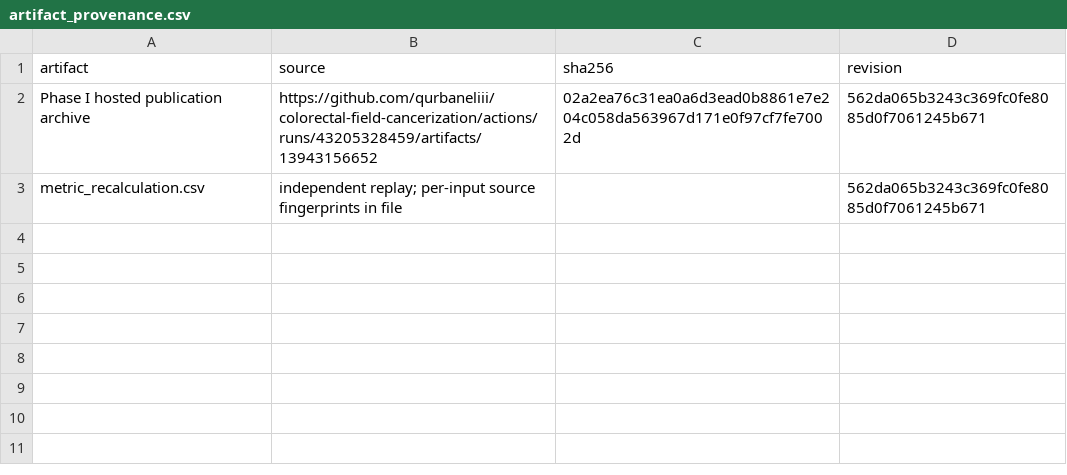
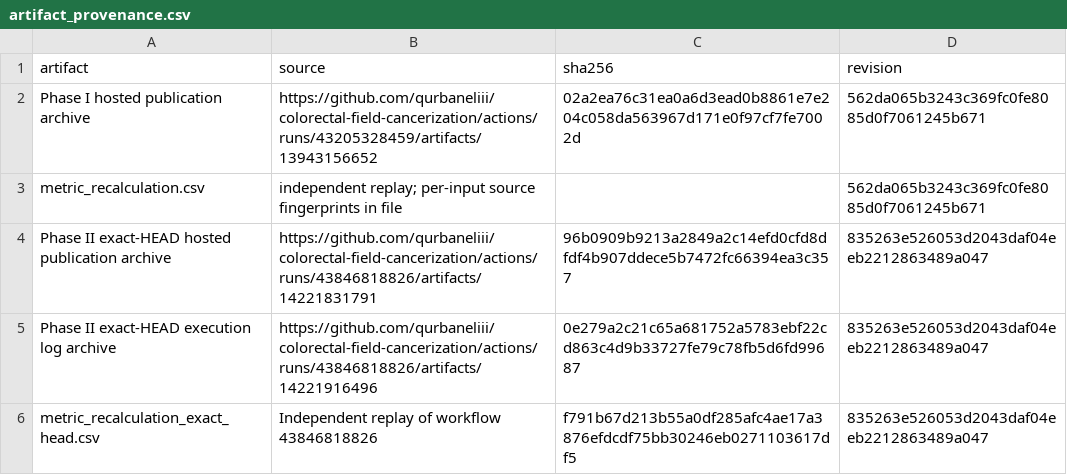
Before and after one commit to qurbaneliii/colorectal-field-cancerization, a CSV file: results/phase_ii/artifact_provenance.csv, drawn as a sheet; the diff names each change by its address in the sheet, - before the commit and + after, or states it on an @@ line.

```diff
--- a/results/phase_ii/artifact_provenance.csv
+++ b/results/phase_ii/artifact_provenance.csv
+row 4: Phase II exact-HEAD hosted publication archive | https://github.com/qurbaneliii/colorectal-field-cancerization/actions/runs/43846818826/artifacts/14221831791 | 96b0909b9213a2849a2c14efd0cfd8dfdf4b907ddece5b7472fc66394ea3c357 | 835263e526053d2043daf04eeb2212863489a047
+row 5: Phase II exact-HEAD execution log archive | https://github.com/qurbaneliii/colorectal-field-cancerization/actions/runs/43846818826/artifacts/14221916496 | 0e279a2c21c65a681752a5783ebf22cd863c4d9b33727fe79c78fb5d6fd99687 | 835263e526053d2043daf04eeb2212863489a047
+row 6: metric_recalculation_exact_head.csv | Independent replay of workflow 43846818826 | f791b67d213b55a0df285afc4ae17a3876efdcdf75bb30246eb0271103617df5 | 835263e526053d2043daf04eeb2212863489a047
```
Also changed, not shown: results/phase_ii/audit_finding_register.csv, results/phase_ii/pipeline_verification.csv, 5 other files.
